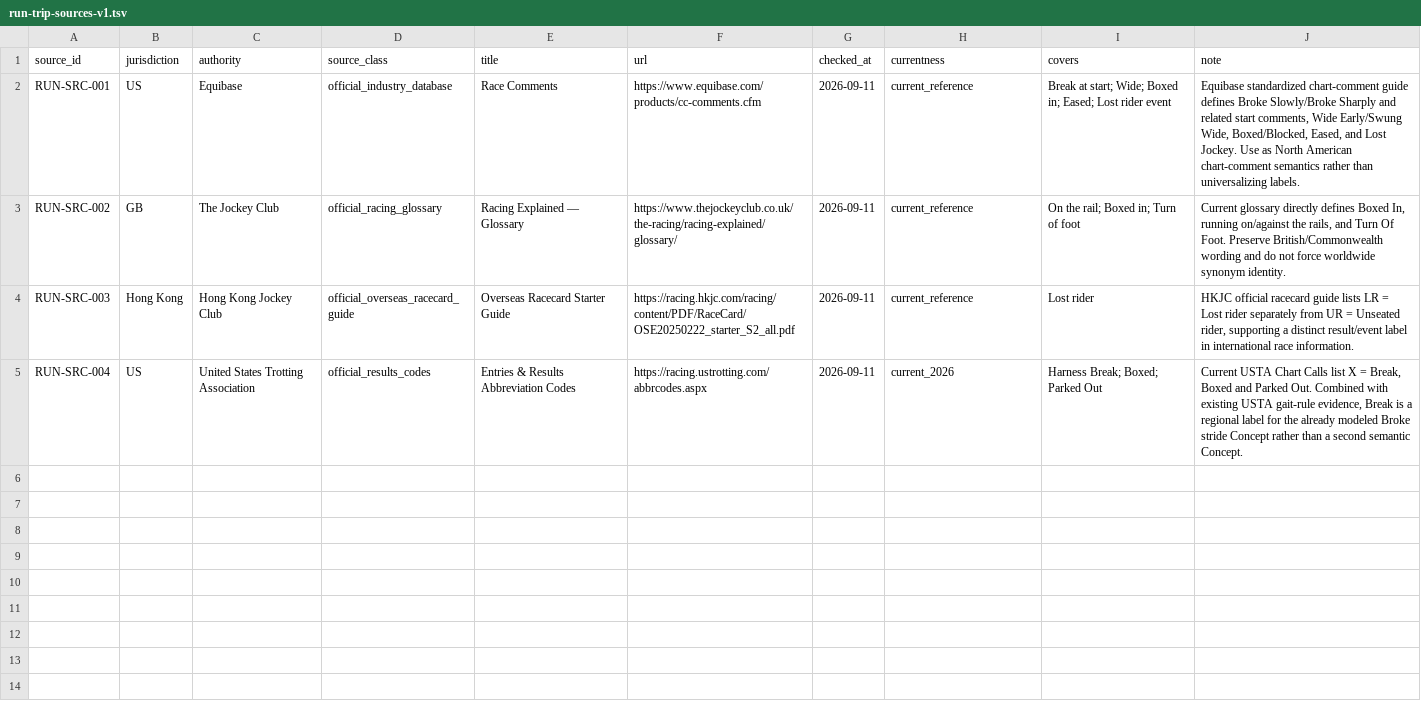
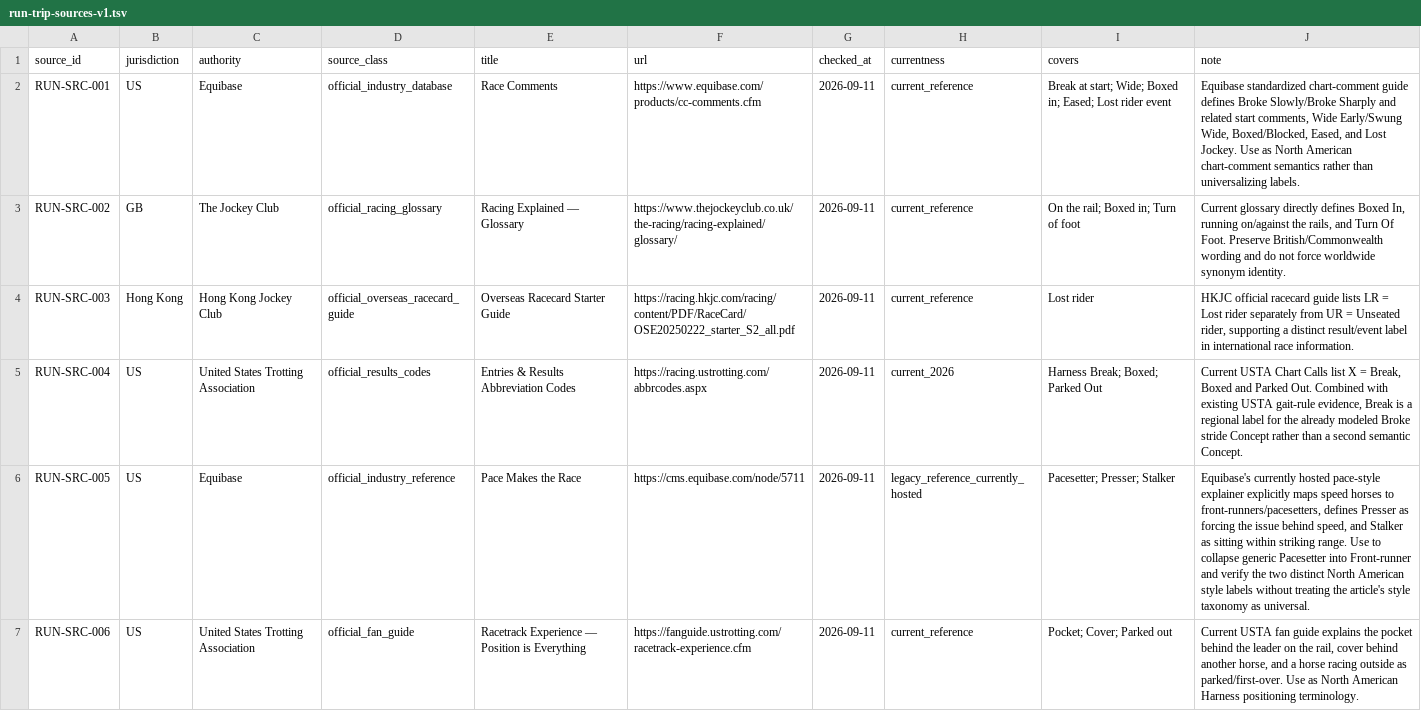
Before and after one commit to badjoke-lab/where-horses-run, a TSV file: data/glossary-master/sources/run-trip-sources-v1.tsv, drawn as a sheet; the diff names each change by its address in the sheet, - before the commit and + after, or states it on an @@ line.

```diff
--- a/data/glossary-master/sources/run-trip-sources-v1.tsv
+++ b/data/glossary-master/sources/run-trip-sources-v1.tsv
+row 6: RUN-SRC-005 | US | Equibase | official_industry_reference | Pace Makes the Race | https://cms.equibase.com/node/5711 | 2026-09-11 | legacy_reference_currently_hosted | Pacesetter; Presser; Stalker | Equibase's currently hosted pace-style explainer explicitly maps speed horses to front-runners/pacesetters, defines Presser as forcing the issue behind speed, and Stalker as sitting within striking range. Use to collapse generic Pacesetter into Front-runner and verify the two distinct North American style labels without treating the article's style taxonomy as universal.
+row 7: RUN-SRC-006 | US | United States Trotting Association | official_fan_guide | Racetrack Experience — Position is Everything | https://fanguide.ustrotting.com/racetrack-experience.cfm | 2026-09-11 | current_reference | Pocket; Cover; Parked out | Current USTA fan guide explains the pocket behind the leader on the rail, cover behind another horse, and a horse racing outside as parked/first-over. Use as North American Harness positioning terminology.
```
Also changed, not shown: data/glossary-master/concepts/11-run.tsv, data/glossary-master/concepts/concept-dispositions-v1.tsv, 4 other files.
